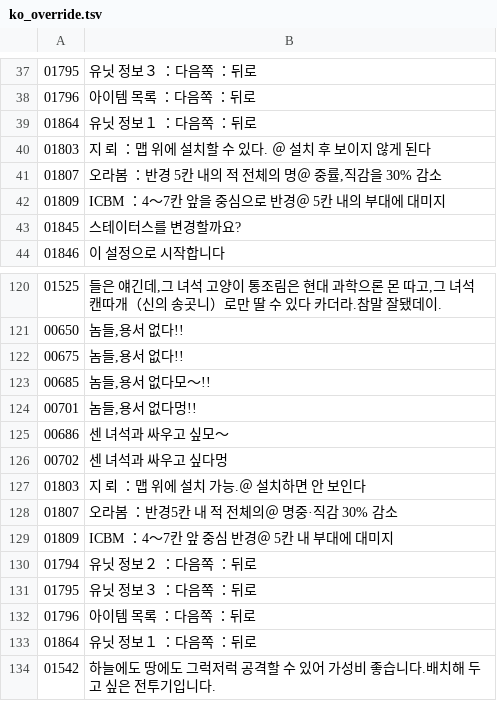
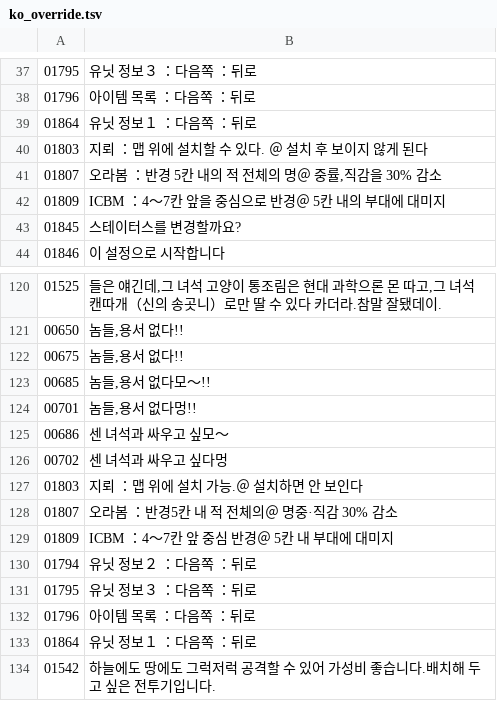
Before and after one commit to hospi0/parowars-kr-patch, a TSV file: work/text/ko_override.tsv, drawn as a sheet; only a part is shown, gaps mark what is left out.

```diff
--- a/work/text/ko_override.tsv
+++ b/work/text/ko_override.tsv
@@ -39,3 +39,3 @@
 01864	유닛 정보１　　　　　　　　：다음쪽　　：뒤로
-01803	지　뢰　　　　　　：맵 위에 설치할 수 있다.　＠　　　　　　　　　　설치 후 보이지 않게 된다
+01803	지뢰　　　　　　　：맵 위에 설치할 수 있다.　＠　　　　　　　　　　설치 후 보이지 않게 된다
 01807	오라봄　　　　　　：반경 5칸 내의 적 전체의 명＠　　　　　　　　　　중률,직감을 30% 감소
@@ -126,3 +126,3 @@
 00702	센 녀석과 싸우고 싶다멍
-01803	지　뢰　　　　　　：맵 위에 설치 가능.＠　　　　　　　　　　설치하면 안 보인다
+01803	지뢰　　　　　　　：맵 위에 설치 가능.＠　　　　　　　　　　설치하면 안 보인다
 01807	오라봄　　　　　　：반경5칸 내 적 전체의＠　　　　　　　　　　명중·직감 30% 감소
```
Also changed, not shown: work/text/ko_story.tsv, work/text/ui_dict.tsv, 10 other files.
